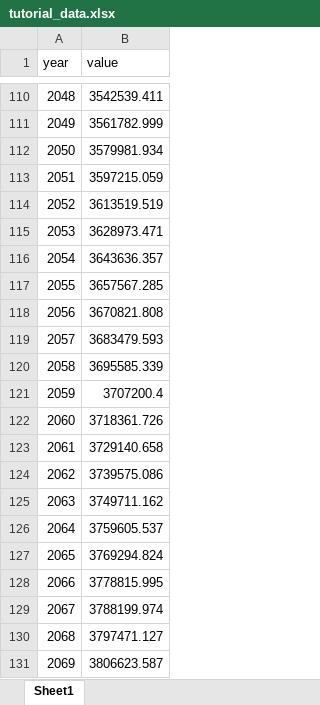
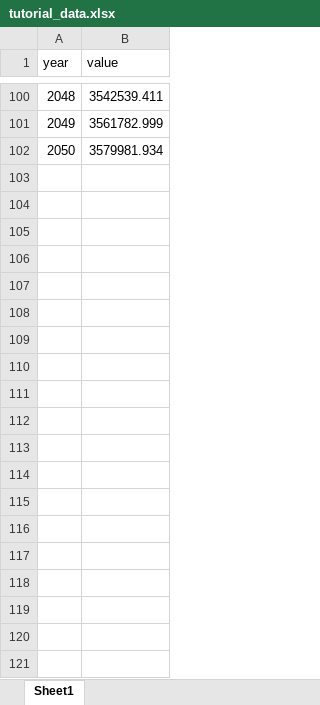
Before and after one commit to NTNU-IndEcol/dynamic_lifetime_model, an Excel workbook: tutorial_data.xlsx, sheet Sheet1, drawn as a sheet; only a part is shown, gaps mark what is left out; values as stored, in another font and other column widths than the file's, no borders; the diff covers the shown part only; the diff names each change by its address in the sheet, - before the commit and + after, or states it on an @@ line.

Commit message:
align the tutorial with the examples in the manuscript

```diff
--- a/tutorial_data.xlsx (sheet Sheet1)
+++ b/tutorial_data.xlsx (sheet Sheet1)
-row 113: 2051 | 3597215.059
-row 114: 2052 | 3613519.519
-row 115: 2053 | 3628973.471
-row 116: 2054 | 3643636.357
-row 117: 2055 | 3657567.285
-row 118: 2056 | 3670821.808
-row 119: 2057 | 3683479.593
-row 120: 2058 | 3695585.339
-row 121: 2059 | 3707200.4
-row 122: 2060 | 3718361.726
-row 123: 2061 | 3729140.658
-row 124: 2062 | 3739575.086
-row 125: 2063 | 3749711.162
-row 126: 2064 | 3759605.537
-row 127: 2065 | 3769294.824
-row 128: 2066 | 3778815.995
-row 129: 2067 | 3788199.974
-row 130: 2068 | 3797471.127
-row 131: 2069 | 3806623.587
```
Also changed, not shown: 41 removed rows elsewhere in this sheet, 1 other file.
